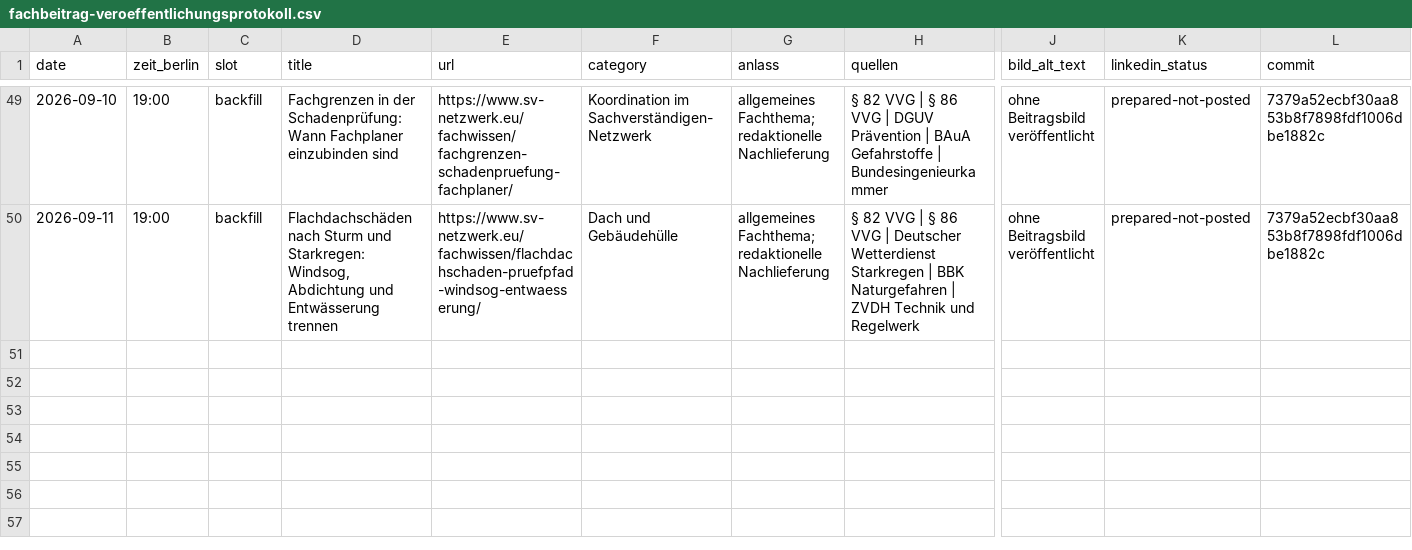
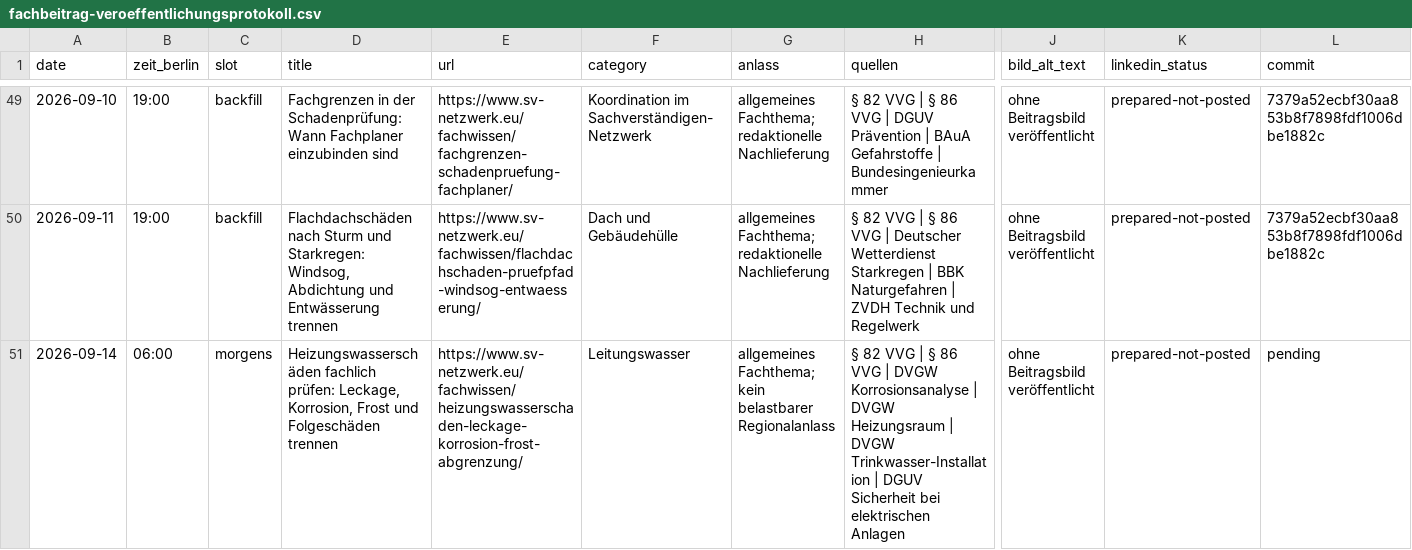
Before and after one commit to Chris-GD13/sv-netzwerk, a CSV file: sv-netzwerk/docs/fachbeitrag-veroeffentlichungsprotokoll.csv, drawn as a sheet; only a part is shown, gaps mark what is left out; rows hold the shown columns only; the diff names each change by its address in the sheet, - before the commit and + after, or states it on an @@ line.

Commit message:
content: publish fachbeitrag 2026-09-14 heizungswasserschaden

```diff
--- a/sv-netzwerk/docs/fachbeitrag-veroeffentlichungsprotokoll.csv
+++ b/sv-netzwerk/docs/fachbeitrag-veroeffentlichungsprotokoll.csv
+row 51: 2026-09-14 | 06:00 | morgens | Heizungswasserschäden fachlich prüfen: Leckage, Korrosion, Frost und Folgeschäden trennen | https://www.sv-netzwerk.eu/fachwissen/heizungswasserschaden-leckage-korrosion-frost-abgrenzung/ | Leitungswasser | allgemeines Fachthema; kein belastbarer Regionalanlass | § 82 VVG | § 86 VVG | DVGW Korrosionsanalyse | DVGW Heizungsraum | DVGW Trinkwasser-Installation | DGUV Sicherheit bei elektrischen Anlagen | ohne Beitragsbild veröffentlicht | prepared-not-posted | pending
```
Also changed, not shown: 4 other files.
